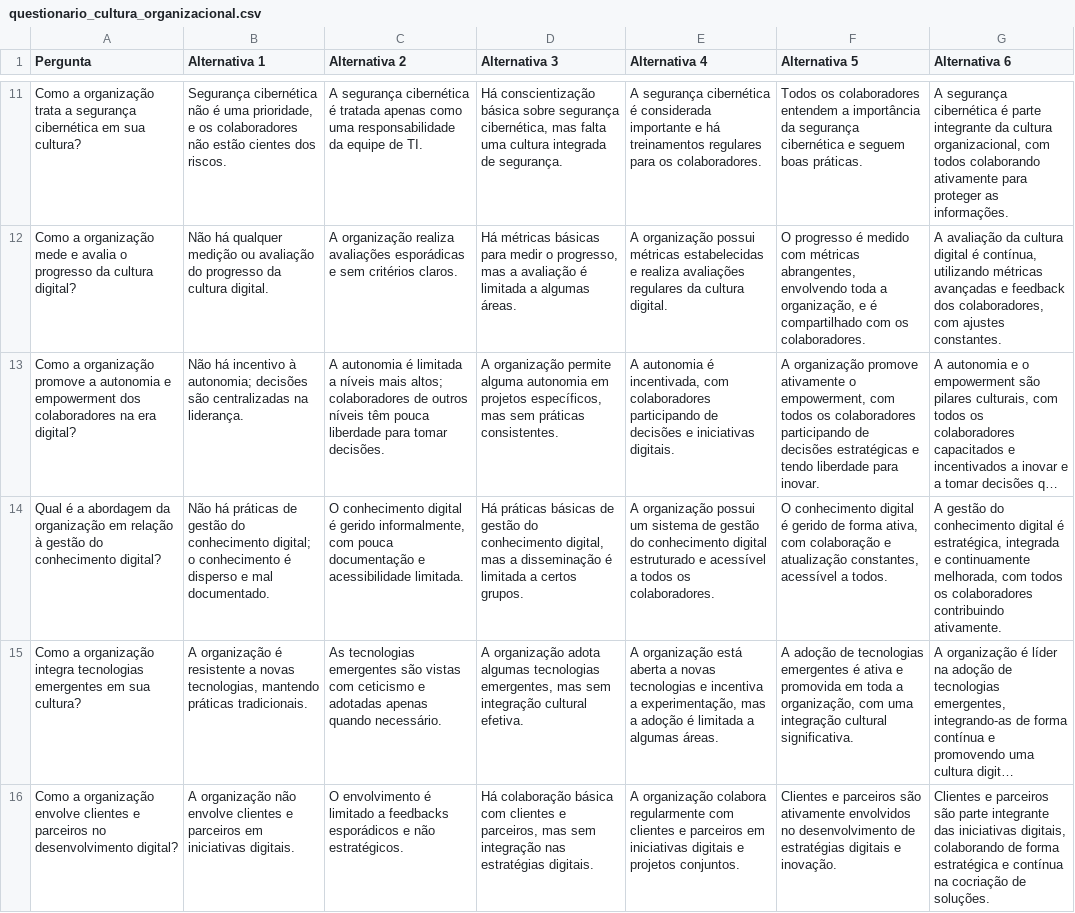
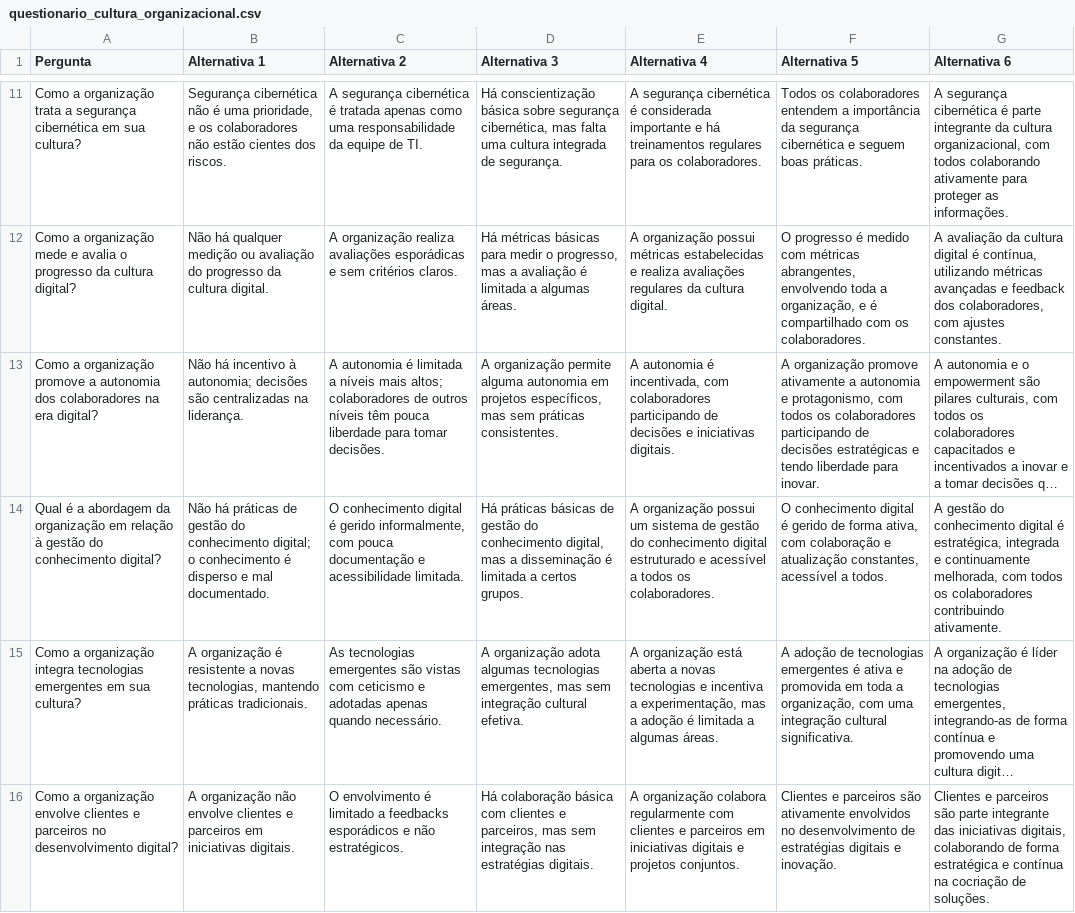
Before and after one commit to rafaelzorzetti/digitalmaturity-organizationalculture, a CSV file: data/questionario_cultura_organizacional.csv, drawn as a sheet; only a part is shown, gaps mark what is left out; long unchanged cells end in …; the diff names each change by its address in the sheet, - before the commit and + after, or states it on an @@ line.

Commit message:
Alterado Questionário

```diff
--- a/data/questionario_cultura_organizacional.csv
+++ b/data/questionario_cultura_organizacional.csv
-A13 (Pergunta): …a autonomia e empowerment dos colaboradores…
+A13 (Pergunta): …a autonomia dos colaboradores…
-F13 (Alternativa 5): …promove ativamente o empowerment, com todos…
+F13 (Alternativa 5): …promove ativamente a autonomia e protagonismo, com todos…
```
